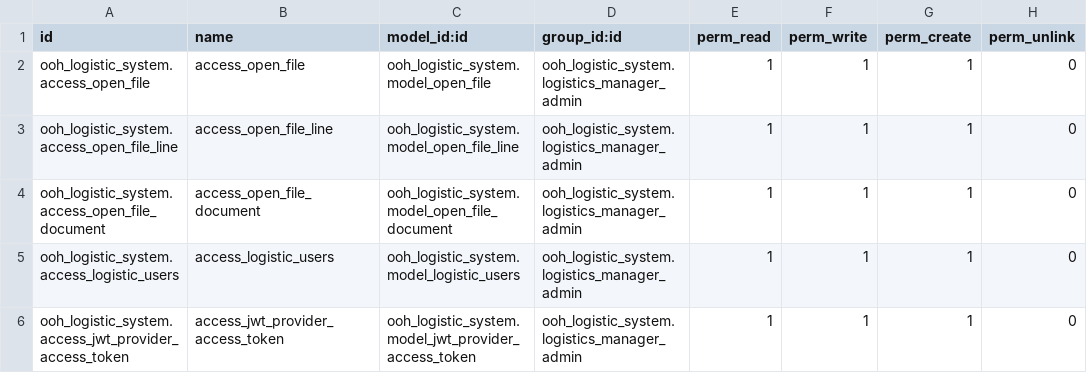
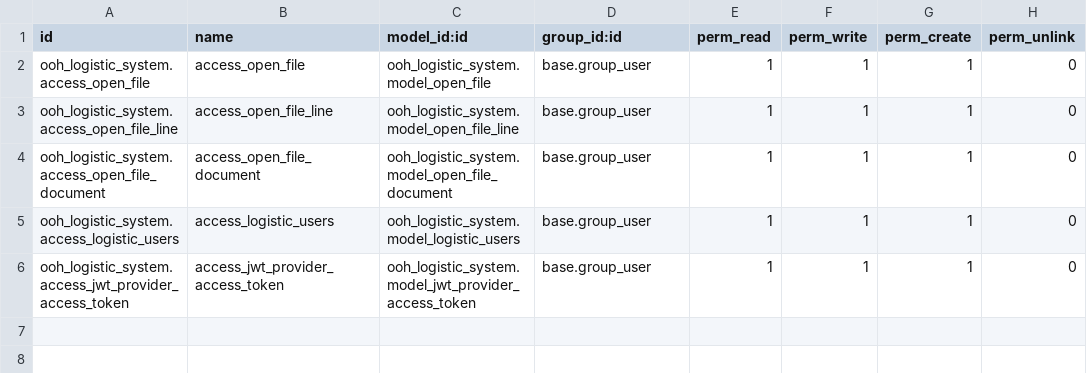
Before and after one commit to muhindokiro/Transport-Logistics, a CSV file: custom-addons/ooh_logistic_system/security/ir.model.access.csv, drawn as a sheet.

```diff
--- a/custom-addons/ooh_logistic_system/security/ir.model.access.csv
+++ b/custom-addons/ooh_logistic_system/security/ir.model.access.csv
@@ -1,6 +1,6 @@
 id,name,model_id:id,group_id:id,perm_read,perm_write,perm_create,perm_unlink
-ooh_logistic_system.access_open_file,access_open_file,ooh_logistic_system.model_open_file,ooh_logistic_system.logistics_manager_admin,1,1,1,0
-ooh_logistic_system.access_open_file_line,access_open_file_line,ooh_logistic_system.model_open_file_line,ooh_logistic_system.logistics_manager_admin,1,1,1,0
-ooh_logistic_system.access_open_file_document,access_open_file_document,ooh_logistic_system.model_open_file_document,ooh_logistic_system.logistics_manager_admin,1,1,1,0
-ooh_logistic_system.access_logistic_users,access_logistic_users,ooh_logistic_system.model_logistic_users,ooh_logistic_system.logistics_manager_admin,1,1,1,0
-ooh_logistic_system.access_jwt_provider_access_token,access_jwt_provider_access_token,ooh_logistic_system.model_jwt_provider_access_token,ooh_logistic_system.logistics_manager_admin,1,1,1,0
+ooh_logistic_system.access_open_file,access_open_file,ooh_logistic_system.model_open_file,base.group_user,1,1,1,0
+ooh_logistic_system.access_open_file_line,access_open_file_line,ooh_logistic_system.model_open_file_line,base.group_user,1,1,1,0
+ooh_logistic_system.access_open_file_document,access_open_file_document,ooh_logistic_system.model_open_file_document,base.group_user,1,1,1,0
+ooh_logistic_system.access_logistic_users,access_logistic_users,ooh_logistic_system.model_logistic_users,base.group_user,1,1,1,0
+ooh_logistic_system.access_jwt_provider_access_token,access_jwt_provider_access_token,ooh_logistic_system.model_jwt_provider_access_token,base.group_user,1,1,1,0
```
Also changed, not shown: 12 other files.
